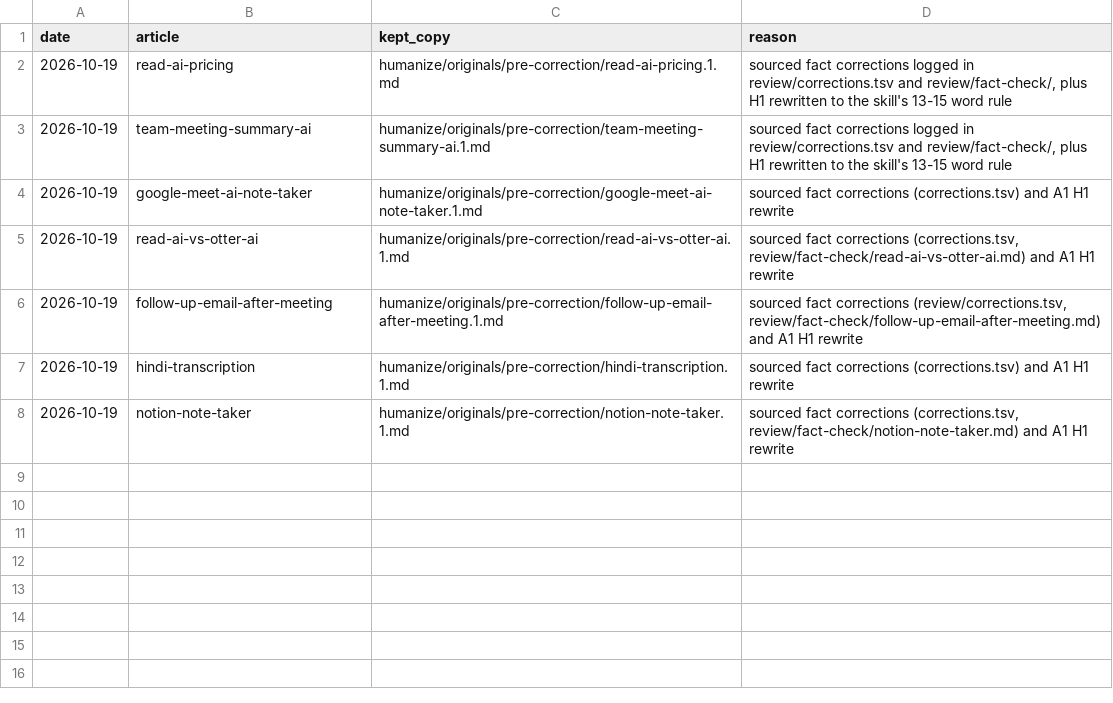
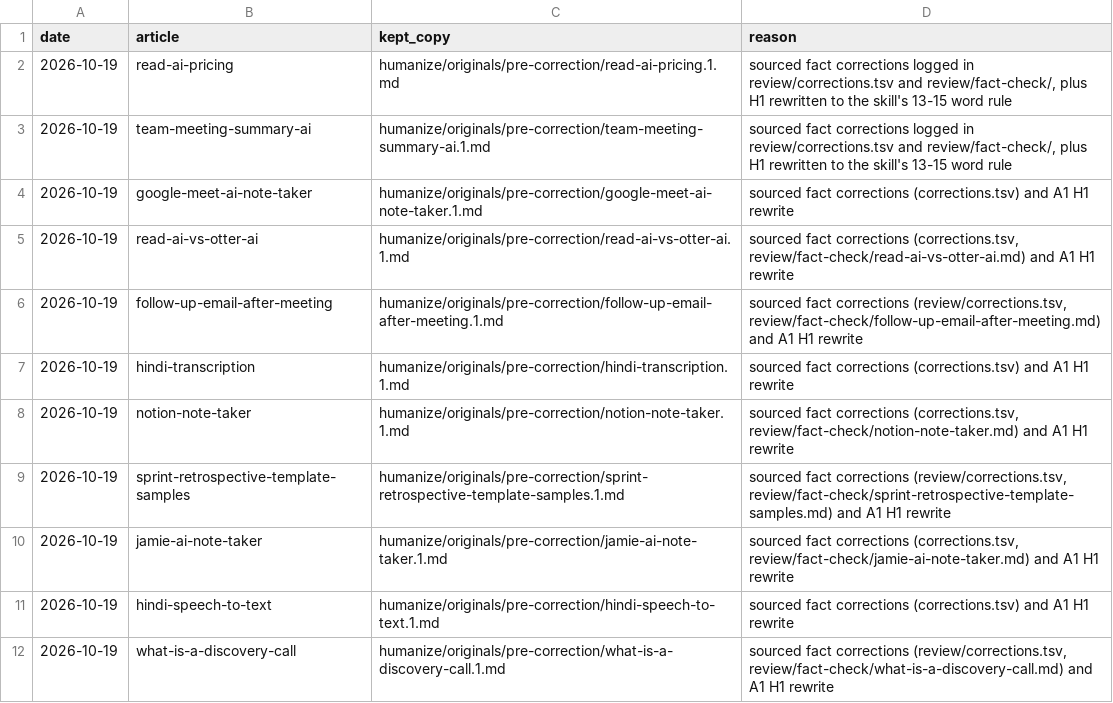
Before and after one commit to lynkkai/claude, a TSV file: blog/review/rebaselines.tsv, drawn as a sheet; the diff names each change by its address in the sheet, - before the commit and + after, or states it on an @@ line.

```diff
--- a/blog/review/rebaselines.tsv
+++ b/blog/review/rebaselines.tsv
+row 9: 2026-10-19 | sprint-retrospective-template-samples | humanize/originals/pre-correction/sprint-retrospective-template-samples.1.md | sourced fact corrections (review/corrections.tsv, review/fact-check/sprint-retrospective-template-samples.md) and A1 H1 rewrite
+row 10: 2026-10-19 | jamie-ai-note-taker | humanize/originals/pre-correction/jamie-ai-note-taker.1.md | sourced fact corrections (corrections.tsv, review/fact-check/jamie-ai-note-taker.md) and A1 H1 rewrite
+row 11: 2026-10-19 | hindi-speech-to-text | humanize/originals/pre-correction/hindi-speech-to-text.1.md | sourced fact corrections (corrections.tsv) and A1 H1 rewrite
+row 12: 2026-10-19 | what-is-a-discovery-call | humanize/originals/pre-correction/what-is-a-discovery-call.1.md | sourced fact corrections (review/corrections.tsv, review/fact-check/what-is-a-discovery-call.md) and A1 H1 rewrite
```
Also changed, not shown: blog/review/corrections.tsv, 45 other files.
